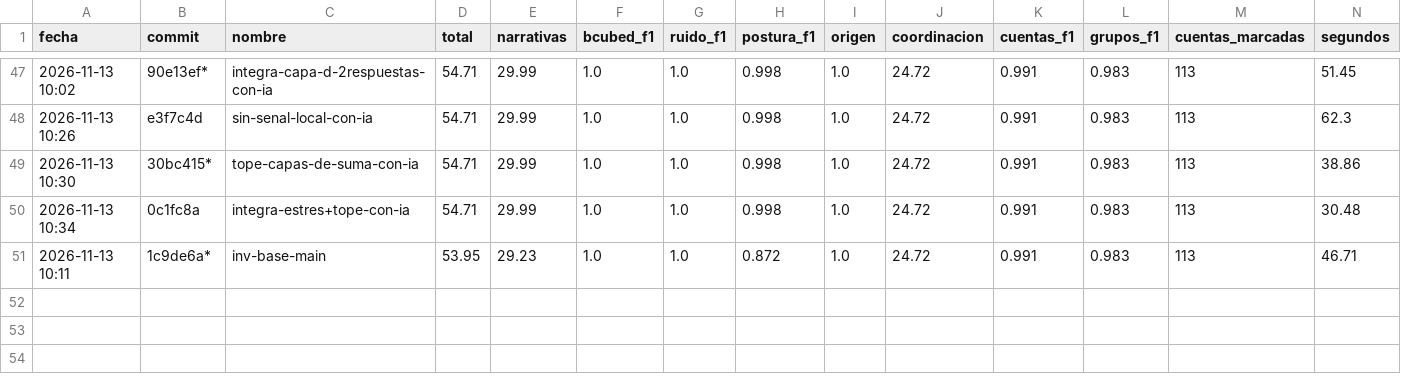
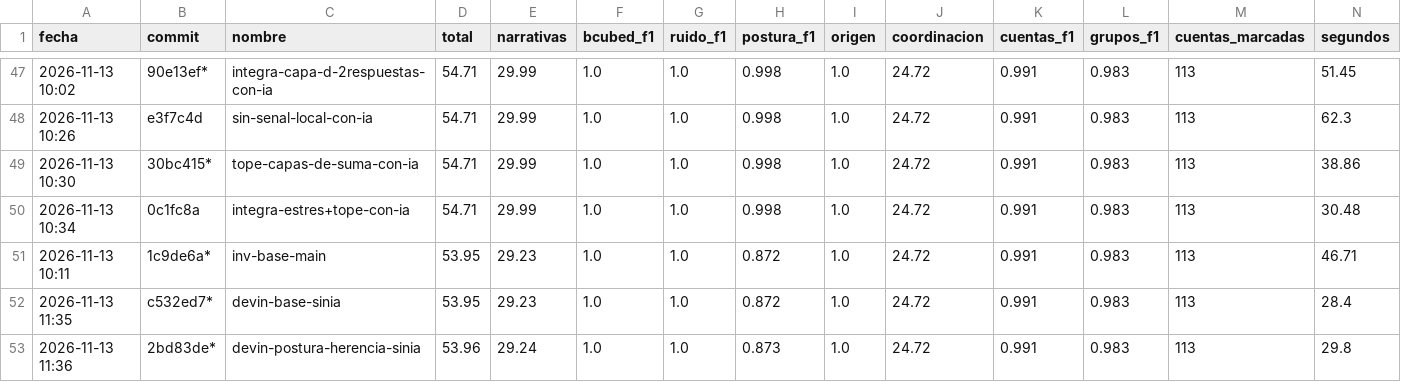
Before and after one commit to valentinodonayo/qualydata-big-data, a CSV file: experimentos/runs.csv, drawn as a sheet; only a part is shown, gaps mark what is left out; rows hold the shown columns only; the diff names each change by its address in the sheet, - before the commit and + after, or states it on an @@ line.

```diff
--- a/experimentos/runs.csv
+++ b/experimentos/runs.csv
+row 52: 2026-11-13 11:35 | c532ed7* | devin-base-sinia | 53.95 | 29.23 | 1.0 | 1.0 | 0.872 | 1.0 | 24.72 | 0.991 | 0.983 | 113 | 28.4
+row 53: 2026-11-13 11:36 | 2bd83de* | devin-postura-herencia-sinia | 53.96 | 29.24 | 1.0 | 1.0 | 0.873 | 1.0 | 24.72 | 0.991 | 0.983 | 113 | 29.8
```
